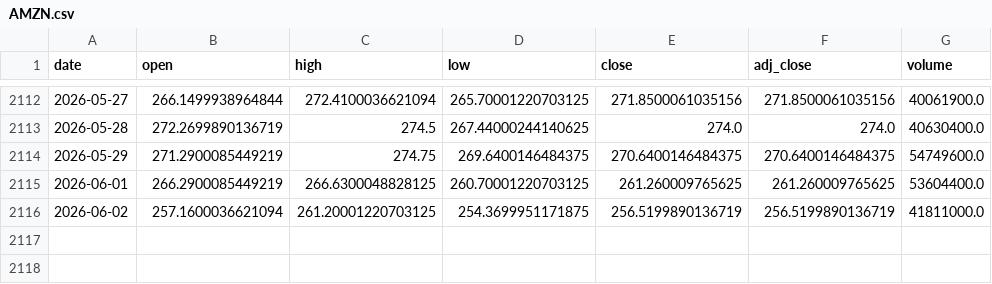
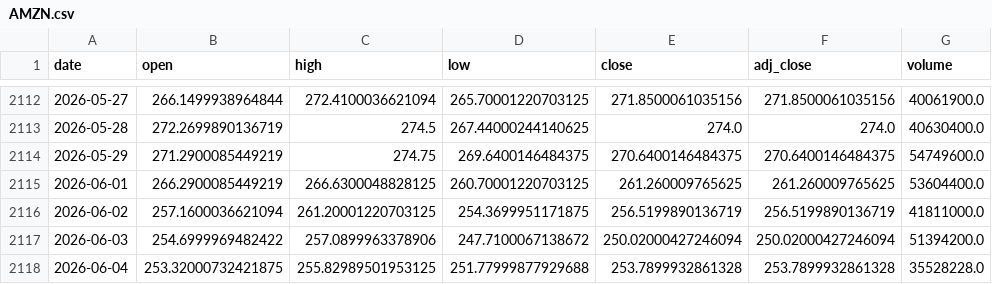
Before and after one commit to wishlidong-afk/hermes, a CSV file: src/hermes_escape_top/data/history/AMZN.csv, drawn as a sheet; only a part is shown, gaps mark what is left out.

Commit message:
Fix review gaps across webui and data refresh

```diff
--- a/src/hermes_escape_top/data/history/AMZN.csv
+++ b/src/hermes_escape_top/data/history/AMZN.csv
@@ -2116 +2116,3 @@ date,open,high,low,close,adj_close,volume
 2026-06-02,257.1600036621094,261.20001220703125,254.3699951171875,256.5199890136719,256.5199890136719,41811000.0
+2026-06-03,254.6999969482422,257.0899963378906,247.7100067138672,250.02000427246094,250.02000427246094,51394200.0
+2026-06-04,253.32000732421875,255.82989501953125,251.77999877929688,253.7899932861328,253.7899932861328,35528228.0
```
Also changed, not shown: 33 other files.
